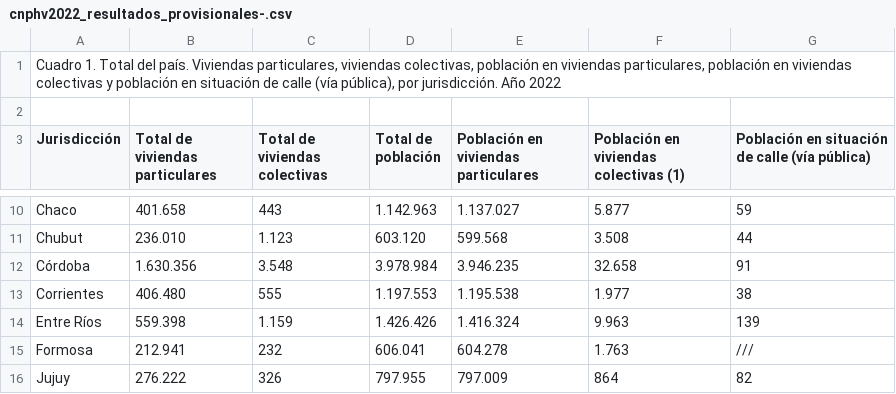
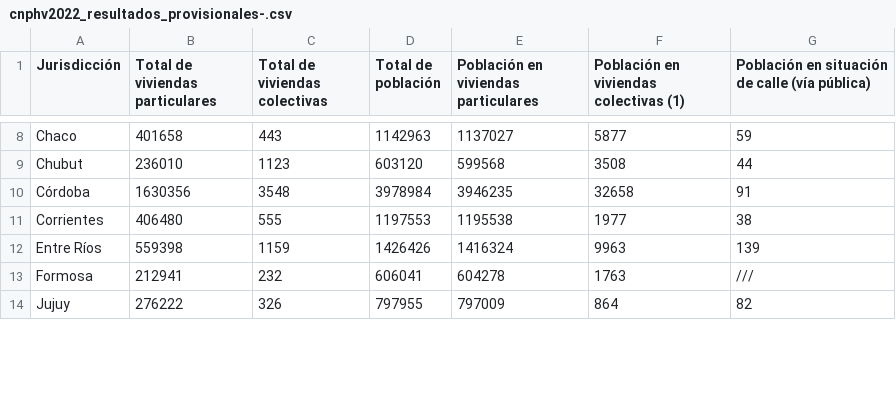
Before and after one commit to TabeSebastian/proyecto_final_henry_2, a CSV file: datasests/censo_nacional/cnphv2022_resultados_provisionales-.csv, drawn as a sheet; only a part is shown, gaps mark what is left out; removed rows and columns are numbered as before the commit, all else as after; the diff covers the shown part only; the diff names each change by its address in the sheet, - before the commit and + after, or states it on an @@ line.

```diff
--- a/datasests/censo_nacional/cnphv2022_resultados_provisionales-.csv
+++ b/datasests/censo_nacional/cnphv2022_resultados_provisionales-.csv
-row 1: Cuadro 1. Total del país. Viviendas particulares, viviendas colectivas, población en viviendas particulares, población en viviendas colectivas y población en situación de calle (vía pública), por jurisdicción. Año 2022
-row 2: (empty)
-B8 (Total de viviendas particulares): 401.658
+B8 (Total de viviendas particulares): 401658
-D8 (Total de población): 1.142.963
+D8 (Total de población): 1142963
-E8: 1.137.027
+E8: 1137027
-F8: 5.877
+F8: 5877
-B9 (Total de viviendas particulares): 236.010
+B9 (Total de viviendas particulares): 236010
-C9 (Total de viviendas colectivas): 1.123
+C9 (Total de viviendas colectivas): 1123
-D9 (Total de población): 603.120
+D9 (Total de población): 603120
-E9: 599.568
+E9: 599568
-F9: 3.508
+F9: 3508
-B10 (Total de viviendas particulares): 1.630.356
+B10 (Total de viviendas particulares): 1630356
-C10 (Total de viviendas colectivas): 3.548
+C10 (Total de viviendas colectivas): 3548
-D10 (Total de población): 3.978.984
+D10 (Total de población): 3978984
-E10: 3.946.235
+E10: 3946235
-F10: 32.658
+F10: 32658
-B11 (Total de viviendas particulares): 406.480
+B11 (Total de viviendas particulares): 406480
-D11 (Total de población): 1.197.553
+D11 (Total de población): 1197553
-E11: 1.195.538
+E11: 1195538
-F11: 1.977
+F11: 1977
-B12 (Total de viviendas particulares): 559.398
+B12 (Total de viviendas particulares): 559398
-C12 (Total de viviendas colectivas): 1.159
+C12 (Total de viviendas colectivas): 1159
-D12 (Total de población): 1.426.426
+D12 (Total de población): 1426426
-E12: 1.416.324
+E12: 1416324
-F12: 9.963
+F12: 9963
-B13 (Total de viviendas particulares): 212.941
+B13 (Total de viviendas particulares): 212941
-D13 (Total de población): 606.041
+D13 (Total de población): 606041
-E13: 604.278
+E13: 604278
-F13: 1.763
+F13: 1763
-B14 (Total de viviendas particulares): 276.222
+B14 (Total de viviendas particulares): 276222
-D14 (Total de población): 797.955
+D14 (Total de población): 797955
-E14: 797.009
+E14: 797009
```
Also changed, not shown: 4 removed rows and 87 edited cells elsewhere in this file, 3 other files.
